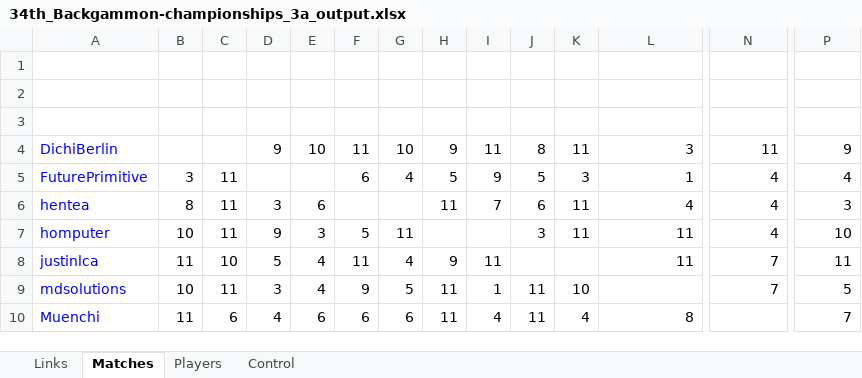
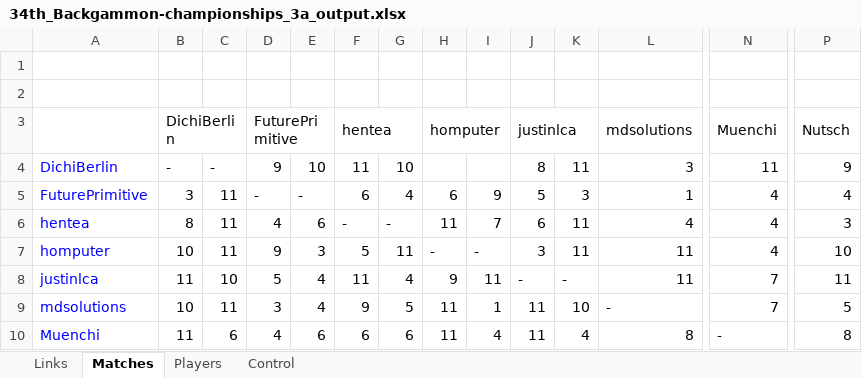
Before and after one commit to andreas0305B/BG_Dashboard, an Excel workbook: 34th_Backgammon-championships_3a_output.xlsx, sheet Matches, drawn as a sheet; only a part is shown, gaps mark what is left out; values as stored, in another font and other column widths than the file's, no borders; rows hold the shown columns only; the diff covers the shown part only; the diff names each change by its address in the sheet, - before the commit and + after, or states it on an @@ line.

Commit message:
Add files via upload

```diff
--- a/34th_Backgammon-championships_3a_output.xlsx (sheet Matches)
+++ b/34th_Backgammon-championships_3a_output.xlsx (sheet Matches)
-row 3: (empty)
+row 3:  | DichiBerlin |  | FuturePrimitive |  | hentea |  | homputer |  | justinlca |  | mdsolutions | Muenchi | Nutsch
+B3:C3 merged
+D3:E3 merged
+F3:G3 merged
+H3:I3 merged
+J3:K3 merged
+L3:M3 merged
+N3:O3 merged
+P3:Q3 merged
-B4: (empty)
+B4: -
-C4: (empty)
+C4: -
-H4: 9
+H4: (empty)
-I4: 11
+I4: (empty)
-D5: (empty)
+D5: -
-E5: (empty)
+E5: -
-H5: 5
+H5: 6
-D6: 3
+D6: 4
-F6: (empty)
+F6: -
-G6: (empty)
+G6: -
-H7: (empty)
+H7: -
-I7: (empty)
+I7: -
-J8: (empty)
+J8: -
-K8: (empty)
+K8: -
-L9: (empty)
+L9: -
-N10: (empty)
+N10: -
-P10: 7
+P10: 8
```
Also changed, not shown: 18 edited cells and merged cells elsewhere in this sheet, sheet Control, sheet Links.
